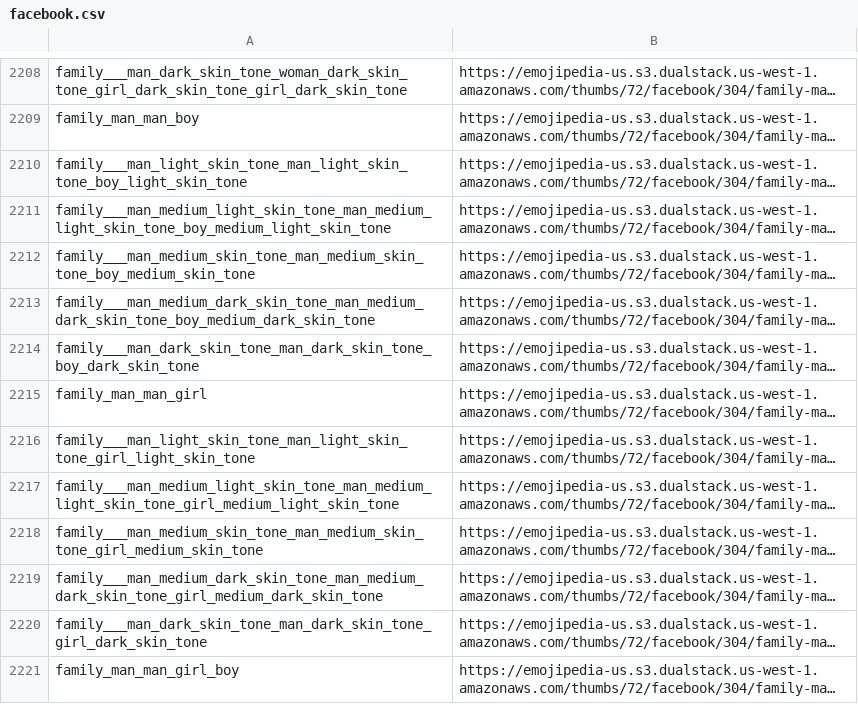
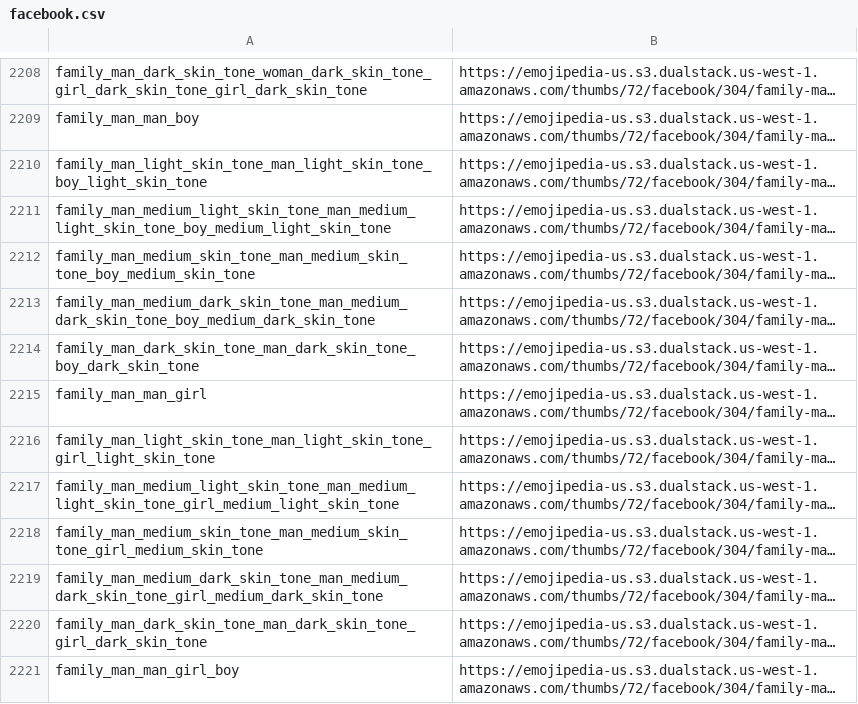
Before and after one commit to skulluglify/jessie, a CSV file: jessie_modules/emojis/repositories/facebook.csv, drawn as a sheet; only a part is shown, gaps mark what is left out; long unchanged cells end in …; the diff covers the shown part only; the diff names each change by its address in the sheet, - before the commit and + after, or states it on an @@ line.

```diff
--- a/jessie_modules/emojis/repositories/facebook.csv
+++ b/jessie_modules/emojis/repositories/facebook.csv
-A2208: family___man_dark_skin_tone_woman_dark_skin_tone_girl_dark_skin_tone_girl_dark_skin_tone
+A2208: family_man_dark_skin_tone_woman_dark_skin_tone_girl_dark_skin_tone_girl_dark_skin_tone
-A2210: family___man_light_skin_tone_man_light_skin_tone_boy_light_skin_tone
+A2210: family_man_light_skin_tone_man_light_skin_tone_boy_light_skin_tone
-A2211: family___man_medium_light_skin_tone_man_medium_light_skin_tone_boy_medium_light_skin_tone
+A2211: family_man_medium_light_skin_tone_man_medium_light_skin_tone_boy_medium_light_skin_tone
-A2212: family___man_medium_skin_tone_man_medium_skin_tone_boy_medium_skin_tone
+A2212: family_man_medium_skin_tone_man_medium_skin_tone_boy_medium_skin_tone
-A2213: family___man_medium_dark_skin_tone_man_medium_dark_skin_tone_boy_medium_dark_skin_tone
+A2213: family_man_medium_dark_skin_tone_man_medium_dark_skin_tone_boy_medium_dark_skin_tone
-A2214: family___man_dark_skin_tone_man_dark_skin_tone_boy_dark_skin_tone
+A2214: family_man_dark_skin_tone_man_dark_skin_tone_boy_dark_skin_tone
-A2216: family___man_light_skin_tone_man_light_skin_tone_girl_light_skin_tone
+A2216: family_man_light_skin_tone_man_light_skin_tone_girl_light_skin_tone
-A2217: family___man_medium_light_skin_tone_man_medium_light_skin_tone_girl_medium_light_skin_tone
+A2217: family_man_medium_light_skin_tone_man_medium_light_skin_tone_girl_medium_light_skin_tone
-A2218: family___man_medium_skin_tone_man_medium_skin_tone_girl_medium_skin_tone
+A2218: family_man_medium_skin_tone_man_medium_skin_tone_girl_medium_skin_tone
-A2219: family___man_medium_dark_skin_tone_man_medium_dark_skin_tone_girl_medium_dark_skin_tone
+A2219: family_man_medium_dark_skin_tone_man_medium_dark_skin_tone_girl_medium_dark_skin_tone
-A2220: family___man_dark_skin_tone_man_dark_skin_tone_girl_dark_skin_tone
+A2220: family_man_dark_skin_tone_man_dark_skin_tone_girl_dark_skin_tone
```
Also changed, not shown: 8 moved rows and 129 edited cells elsewhere in this file, jessie_modules/emojis/repositories/apple.csv, jessie_modules/emojis/repositories/google.csv, 19 other files.
